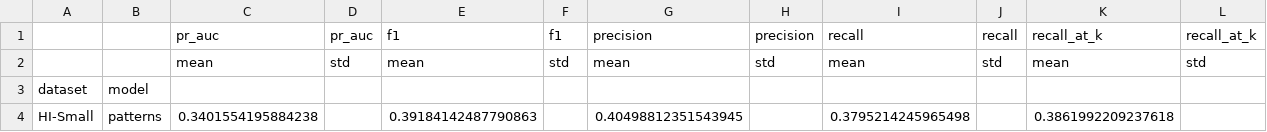
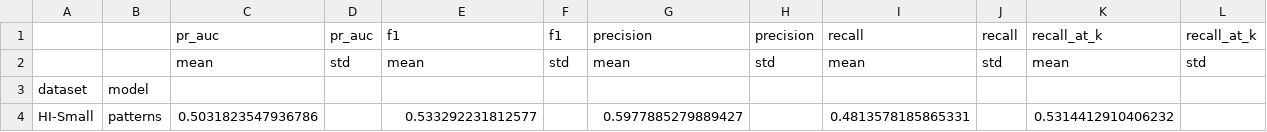
Before and after one commit to Abeidak/aml-graphminer, a CSV file: benchmarks/results_parts/patterns/HI-Small/summary.csv, drawn as a sheet.

```diff
--- a/benchmarks/results_parts/patterns/HI-Small/summary.csv
+++ b/benchmarks/results_parts/patterns/HI-Small/summary.csv
@@ -3,2 +3,2 @@
 dataset,model,,,,,,,,,,
-HI-Small,patterns,0.3401554195884238,,0.39184142487790863,,0.40498812351543945,,0.3795214245965498,,0.3861992209237618,
+HI-Small,patterns,0.5031823547936786,,0.533292231812577,,0.5977885279889427,,0.4813578185865331,,0.5314412910406232,
```
Also changed, not shown: benchmarks/results_parts/patterns/HI-Small/per_pattern_recall.csv, benchmarks/results_parts/patterns/HI-Small/results.csv, 26 other files.
